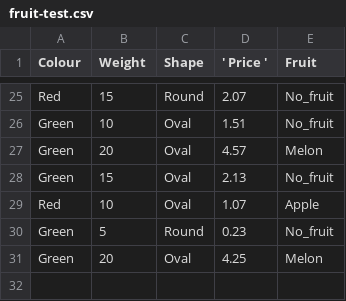
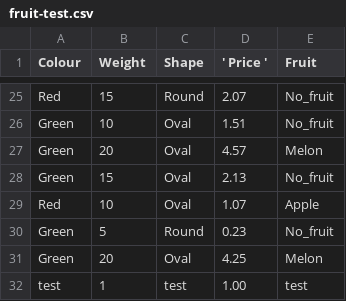
Before and after one commit to jonnyboyjdm0411/hello-world, a CSV file: fruit-test.csv, drawn as a sheet; only a part is shown, gaps mark what is left out; the diff names each change by its address in the sheet, - before the commit and + after, or states it on an @@ line.

Commit message:
Update fruit-test.csv

```diff
--- a/fruit-test.csv
+++ b/fruit-test.csv
+row 32: test | 1 | test | 1.00 | test
```
